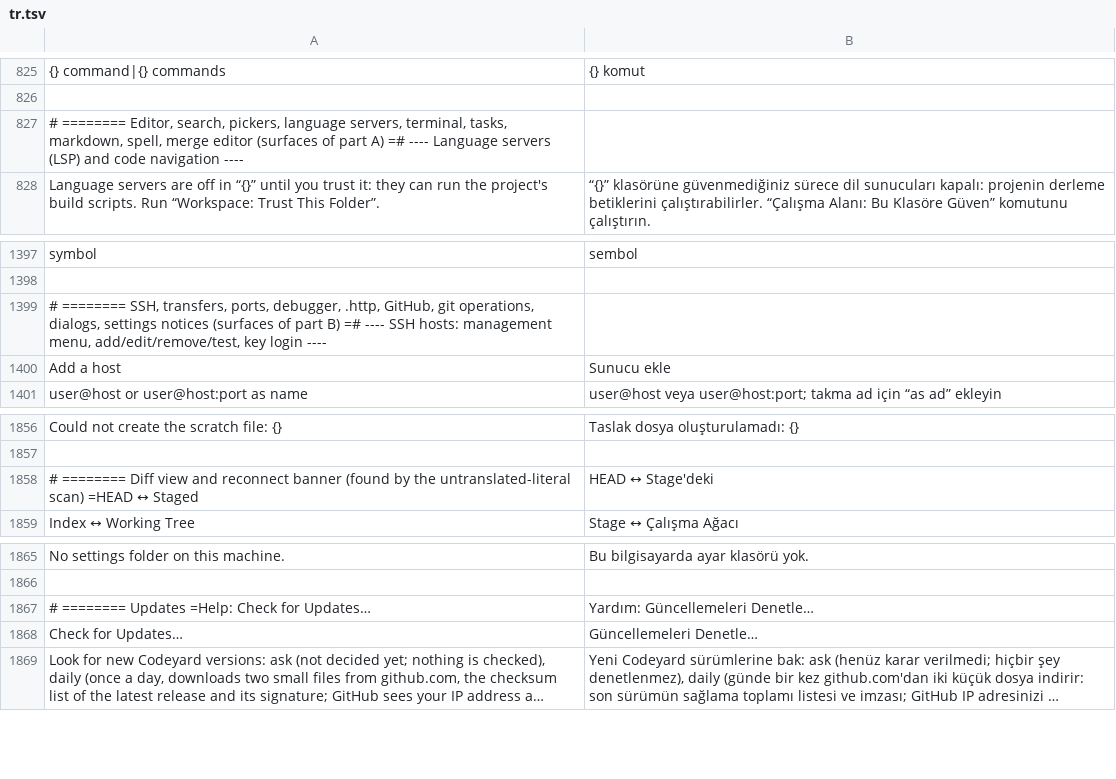
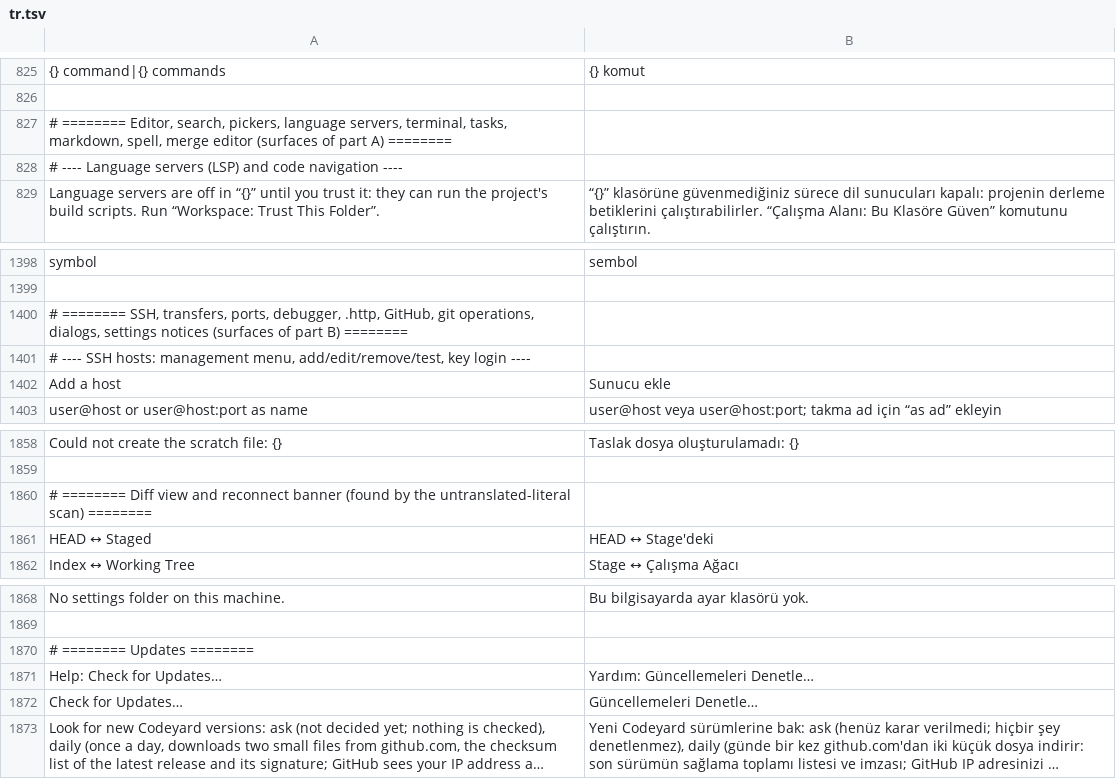
Before and after one commit to doancan/codeyard, a TSV file: crates/app/locales/tr.tsv, drawn as a sheet; only a part is shown, gaps mark what is left out; long unchanged cells end in …; addresses are those after the commit; the diff names each change by its address in the sheet, - before the commit and + after, or states it on an @@ line.

Commit message:
Restore translation row boundaries after main integration

```diff
--- a/crates/app/locales/tr.tsv
+++ b/crates/app/locales/tr.tsv
-A827: …part A) =# ---- Language servers (LSP) and code navigation ----
+A827: …part A) ========
+row 828: # ---- Language servers (LSP) and code navigation ----
-A1400: …part B) =# ---- SSH hosts: management menu, add/edit/remove/test, key login ----
+A1400: …part B) ========
+row 1401: # ---- SSH hosts: management menu, add/edit/remove/test, key login ----
+row 1860: # ======== Diff view and reconnect banner (found by the untranslated-literal scan) ========
-A1861: # ======== Diff view and reconnect banner (found by the untranslated-literal scan) =HEAD ↔ Staged
+A1861: HEAD ↔ Staged
+row 1870: # ======== Updates ========
-A1871: # ======== Updates =Help: Check for Updates…
+A1871: Help: Check for Updates…
```
